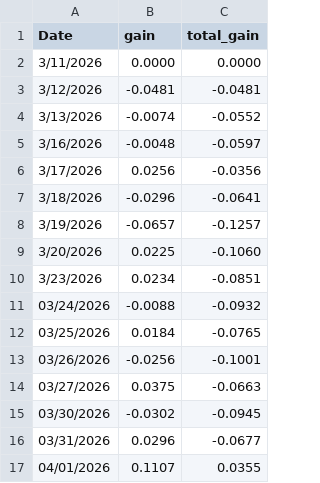
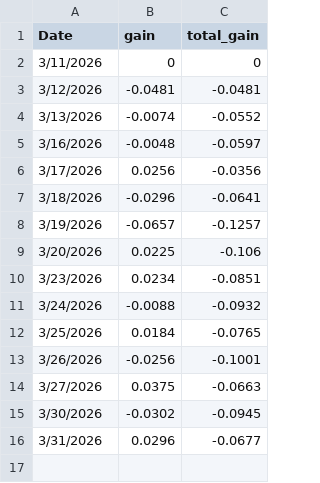
Before and after one commit to datnthe153187/Datnt_Smooth, a CSV file: pnl_live.csv, drawn as a sheet.

```diff
--- a/pnl_live.csv
+++ b/pnl_live.csv
@@ -1,3 +1,3 @@
 Date,gain,total_gain
-3/11/2026,0.0000,0.0000
+3/11/2026,0,0
 3/12/2026,-0.0481,-0.0481
@@ -8,10 +8,9 @@ Date,gain,total_gain
 3/19/2026,-0.0657,-0.1257
-3/20/2026,0.0225,-0.1060
+3/20/2026,0.0225,-0.106
 3/23/2026,0.0234,-0.0851
-03/24/2026,-0.0088,-0.0932
-03/25/2026,0.0184,-0.0765
-03/26/2026,-0.0256,-0.1001
-03/27/2026,0.0375,-0.0663
-03/30/2026,-0.0302,-0.0945
-03/31/2026,0.0296,-0.0677
-04/01/2026,0.1107,0.0355
+3/24/2026,-0.0088,-0.0932
+3/25/2026,0.0184,-0.0765
+3/26/2026,-0.0256,-0.1001
+3/27/2026,0.0375,-0.0663
+3/30/2026,-0.0302,-0.0945
+3/31/2026,0.0296,-0.0677
```
Also changed, not shown: nav.csv.
